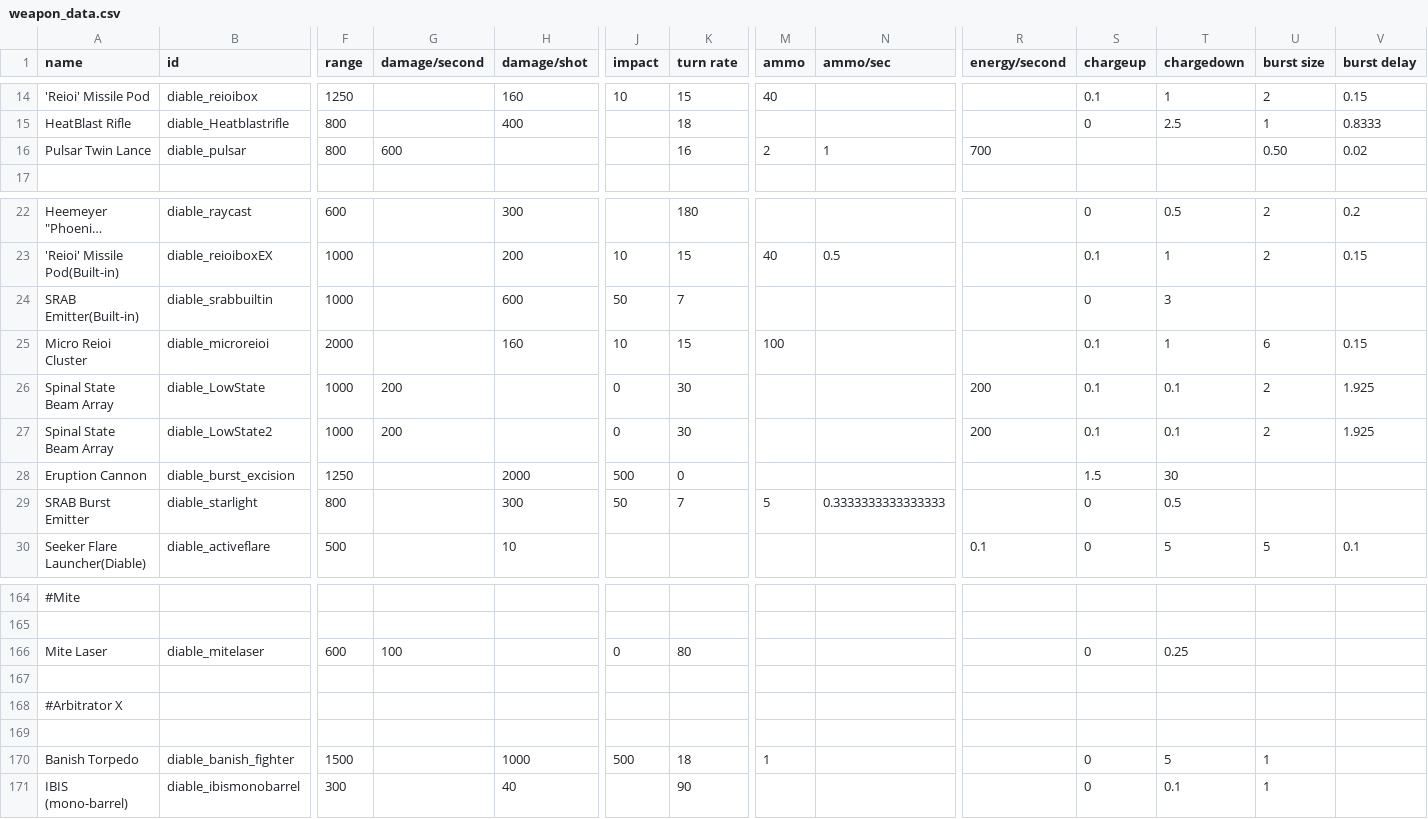
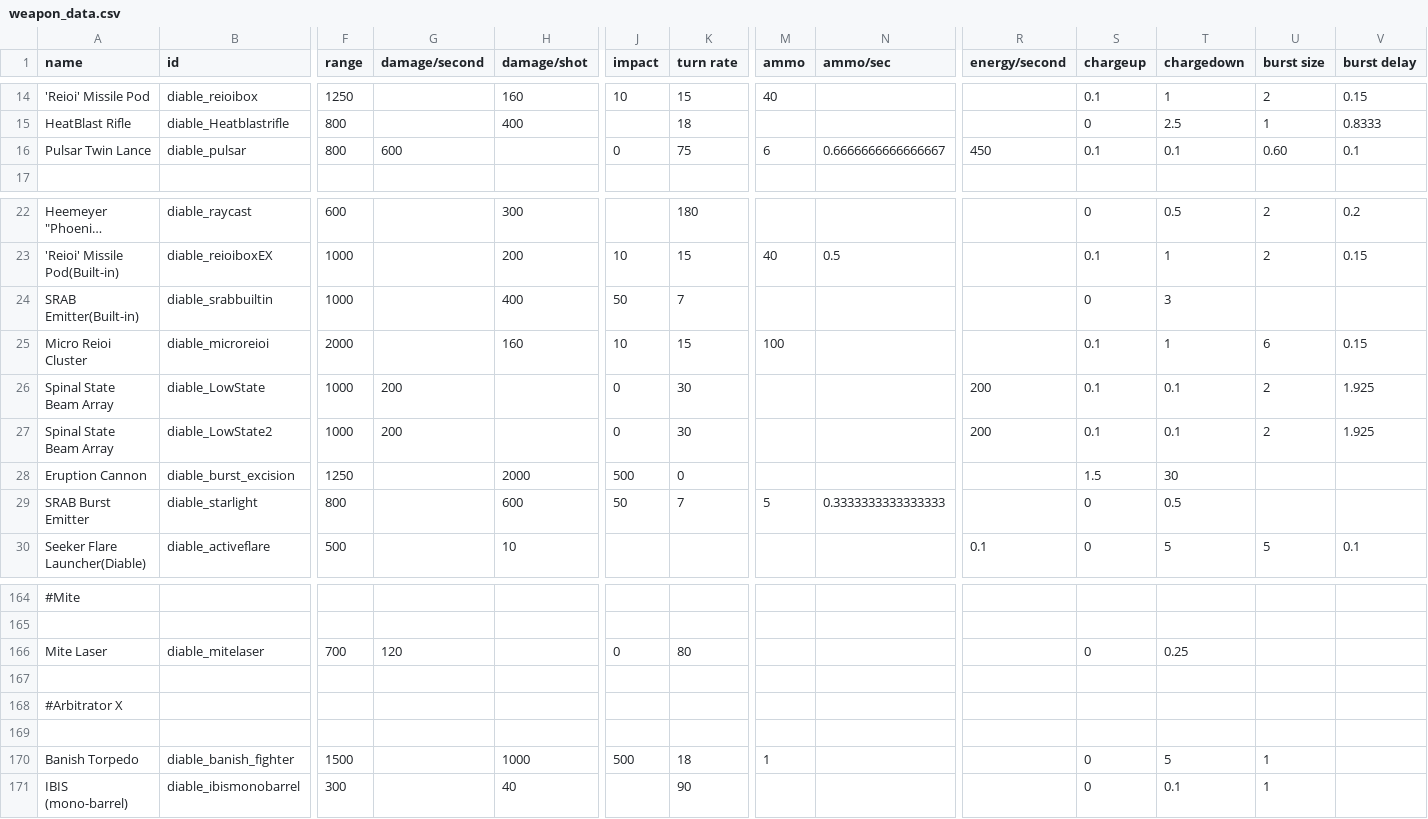
Before and after one commit to Zone51alex/JG_CER, a CSV file: data/weapons/weapon_data.csv, drawn as a sheet; only a part is shown, gaps mark what is left out; long unchanged cells end in …; the diff covers the shown part only; the diff names each change by its address in the sheet, - before the commit and + after, or states it on an @@ line.

```diff
--- a/data/weapons/weapon_data.csv
+++ b/data/weapons/weapon_data.csv
-J16 (impact): (empty)
+J16 (impact): 0
-K16 (turn rate): 16
+K16 (turn rate): 75
-M16 (ammo): 2
+M16 (ammo): 6
-N16 (ammo/sec): 1
+N16 (ammo/sec): 0.6666666666666667
-R16 (energy/second): 700
+R16 (energy/second): 450
-S16 (chargeup): (empty)
+S16 (chargeup): 0.1
-T16 (chargedown): (empty)
+T16 (chargedown): 0.1
-U16 (burst size): 0.50
+U16 (burst size): 0.60
-V16 (burst delay): 0.02
+V16 (burst delay): 0.1
-H24 (damage/shot): 600
+H24 (damage/shot): 400
-H29 (damage/shot): 300
+H29 (damage/shot): 600
-F166 (range): 600
+F166 (range): 700
-G166 (damage/second): 100
+G166 (damage/second): 120
```
Also changed, not shown: 1 edited cell elsewhere in this file, data/campaign/rules.csv, data/hulls/ship_data.csv, 39 other files.
